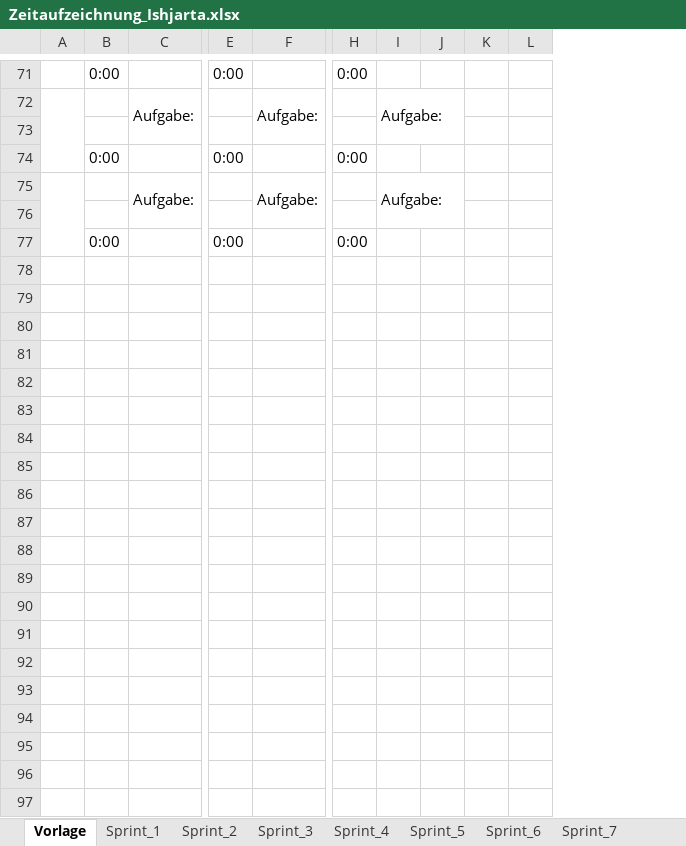
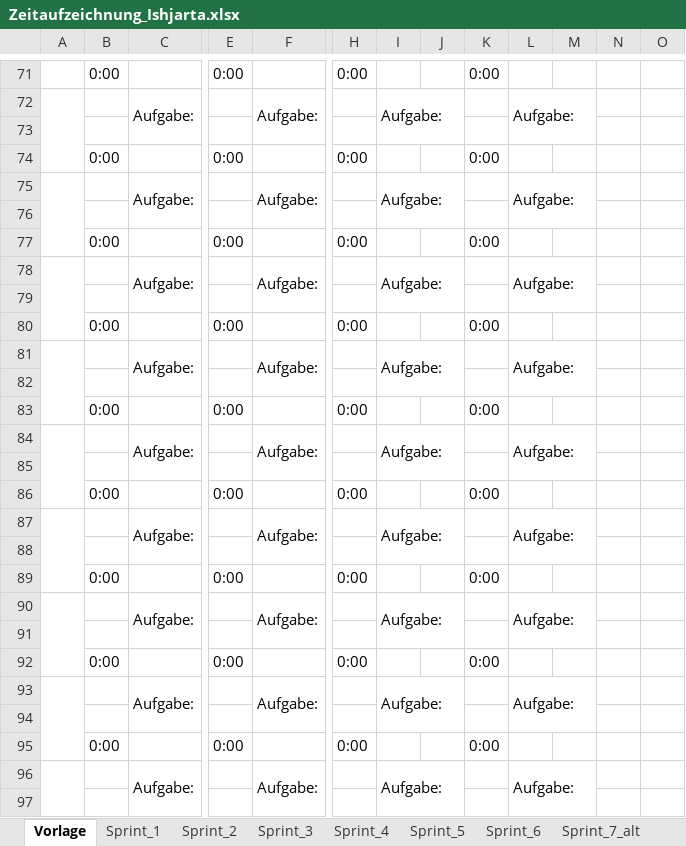
Before and after one commit to FragonGamer/ishjarta, an Excel workbook: Zeitaufzeichnung_Ishjarta.xlsx, sheet Vorlage, drawn as a sheet; only a part is shown, gaps mark what is left out; values as stored, in another font and other column widths than the file's, no cell formats; removed rows and columns are numbered as before the commit, all else as after; rows hold the shown columns only; the diff covers the shown part only; the diff names each change by its address in the sheet, - before the commit and + after, or states it on an @@ line.

```diff
--- a/Zeitaufzeichnung_Ishjarta.xlsx (sheet Vorlage)
+++ b/Zeitaufzeichnung_Ishjarta.xlsx (sheet Vorlage)
+sheet tab: Sprint_7_alt
+column K, rows 71-77: 0:00 |  |  | 0:00 |  |  | 0:00
+column L, rows 72-75: Aufgabe: |  |  | Aufgabe:
+column M, empty
-column L, empty
+column O, empty
+row 78:  |  | Aufgabe: |  | Aufgabe: |  | Aufgabe: |  |  | Aufgabe:
+row 79: (empty)
+row 80:  | 0:00 |  | 0:00 |  | 0:00 |  |  | 0:00
+row 81:  |  | Aufgabe: |  | Aufgabe: |  | Aufgabe: |  |  | Aufgabe:
+row 82: (empty)
+row 83:  | 0:00 |  | 0:00 |  | 0:00 |  |  | 0:00
+row 84:  |  | Aufgabe: |  | Aufgabe: |  | Aufgabe: |  |  | Aufgabe:
+row 85: (empty)
+row 86:  | 0:00 |  | 0:00 |  | 0:00 |  |  | 0:00
+row 87:  |  | Aufgabe: |  | Aufgabe: |  | Aufgabe: |  |  | Aufgabe:
+row 88: (empty)
+row 89:  | 0:00 |  | 0:00 |  | 0:00 |  |  | 0:00
+row 90:  |  | Aufgabe: |  | Aufgabe: |  | Aufgabe: |  |  | Aufgabe:
+row 91: (empty)
+row 92:  | 0:00 |  | 0:00 |  | 0:00 |  |  | 0:00
+row 93:  |  | Aufgabe: |  | Aufgabe: |  | Aufgabe: |  |  | Aufgabe:
+row 94: (empty)
+row 95:  | 0:00 |  | 0:00 |  | 0:00 |  |  | 0:00
+row 96:  |  | Aufgabe: |  | Aufgabe: |  | Aufgabe: |  |  | Aufgabe:
+row 97: (empty)
```
Also changed, not shown: 67 added rows, 3 removed rows and 3 edited cells elsewhere in this sheet, sheet Sprint_7, cell formats, formulas that keep their value, 52 other files.
